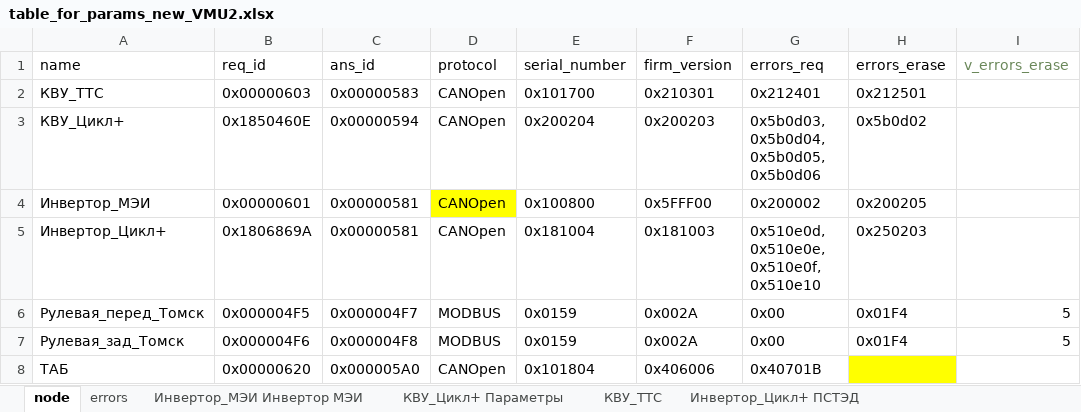
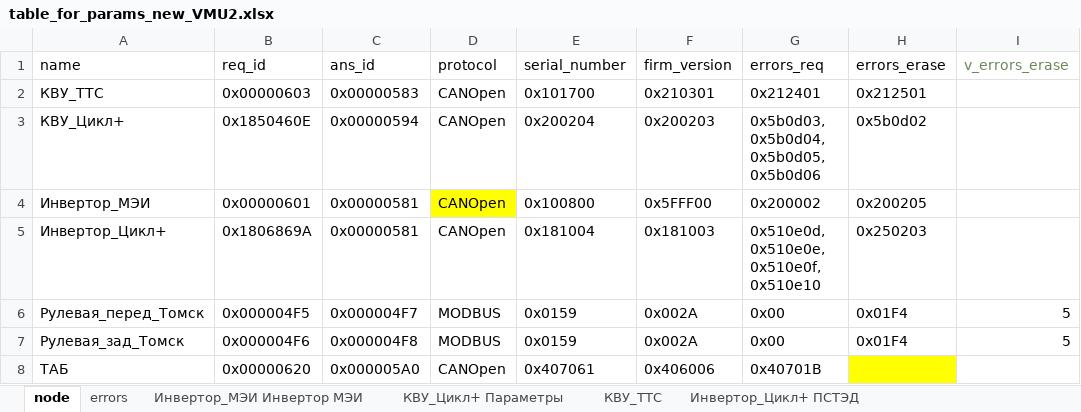
Before and after one commit to hochu-leto/EVIS, an Excel workbook: Tables/table_for_params_new_VMU2.xlsx, sheet node, drawn as a sheet; values as stored, in another font and other column widths than the file's, no borders; the diff names each change by its address in the sheet, - before the commit and + after, or states it on an @@ line.

```diff
--- a/Tables/table_for_params_new_VMU2.xlsx (sheet node)
+++ b/Tables/table_for_params_new_VMU2.xlsx (sheet node)
-E8 (serial_number): 0x101804
+E8 (serial_number): 0x407061
```
Also changed, not shown: 2 other files.
